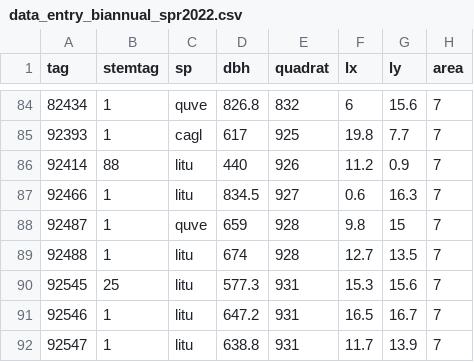
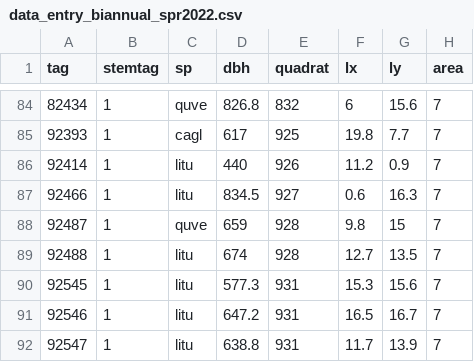
Before and after one commit to SCBI-ForestGEO/Dendrobands, a CSV file: resources/raw_data/2022/data_entry_biannual_spr2022.csv, drawn as a sheet; only a part is shown, gaps mark what is left out; the diff names each change by its address in the sheet, - before the commit and + after, or states it on an @@ line.

Commit message:
Update data_entry_biannual_spr2022.csv
Forgot that the stemtag numbers were somehow off on these two bands - thought this had been fixed before as well

```diff
--- a/resources/raw_data/2022/data_entry_biannual_spr2022.csv
+++ b/resources/raw_data/2022/data_entry_biannual_spr2022.csv
-B86 (stemtag): 88
+B86 (stemtag): 1
-B90 (stemtag): 25
+B90 (stemtag): 1
```
